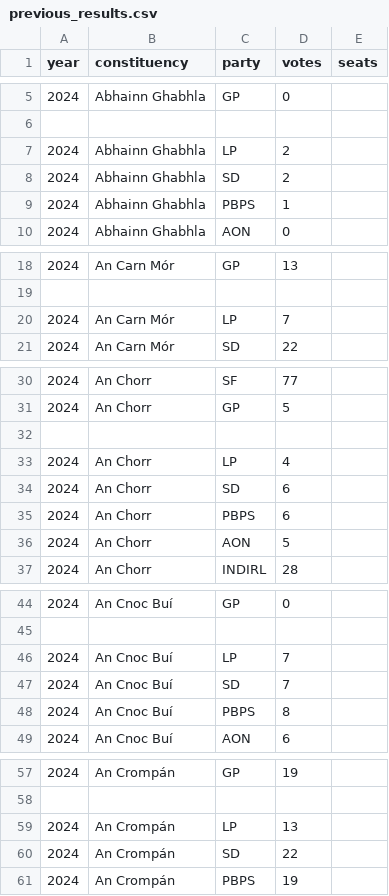
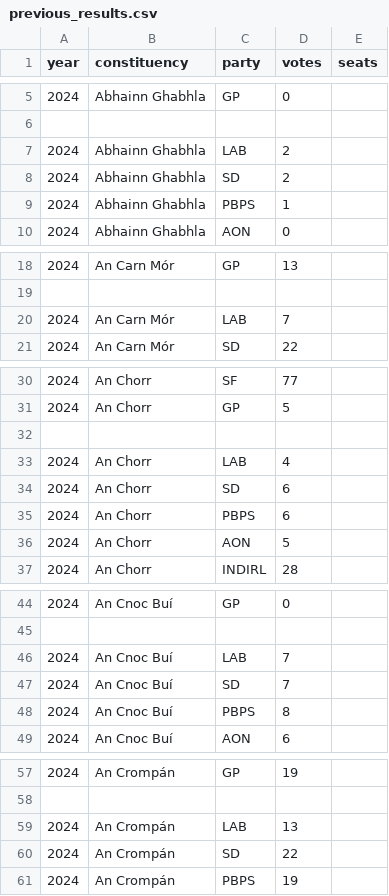
Before and after one commit to irelandvotes/platform, a CSV file: public/data/elections/ireland/dail/2026/galway-west/previous_results.csv, drawn as a sheet; only a part is shown, gaps mark what is left out; the diff covers the shown part only.

```diff
--- a/public/data/elections/ireland/dail/2026/galway-west/previous_results.csv
+++ b/public/data/elections/ireland/dail/2026/galway-west/previous_results.csv
@@ -6,3 +6,3 @@ year,constituency,party,votes,seats
 ,,,,
-2024,Abhainn Ghabhla,LP,2,
+2024,Abhainn Ghabhla,LAB,2,
 2024,Abhainn Ghabhla,SD,2,
@@ -19,3 +19,3 @@ year,constituency,party,votes,seats
 ,,,,
-2024,An Carn Mór,LP,7,
+2024,An Carn Mór,LAB,7,
 2024,An Carn Mór,SD,22,
@@ -32,3 +32,3 @@ year,constituency,party,votes,seats
 ,,,,
-2024,An Chorr,LP,4,
+2024,An Chorr,LAB,4,
 2024,An Chorr,SD,6,
@@ -45,3 +45,3 @@ year,constituency,party,votes,seats
 ,,,,
-2024,An Cnoc Buí,LP,7,
+2024,An Cnoc Buí,LAB,7,
 2024,An Cnoc Buí,SD,7,
@@ -58,3 +58,3 @@ year,constituency,party,votes,seats
 ,,,,
-2024,An Crompán,LP,13,
+2024,An Crompán,LAB,13,
 2024,An Crompán,SD,22,
```
Also changed, not shown: 71 edited cells elsewhere in this file, 1 other file.
